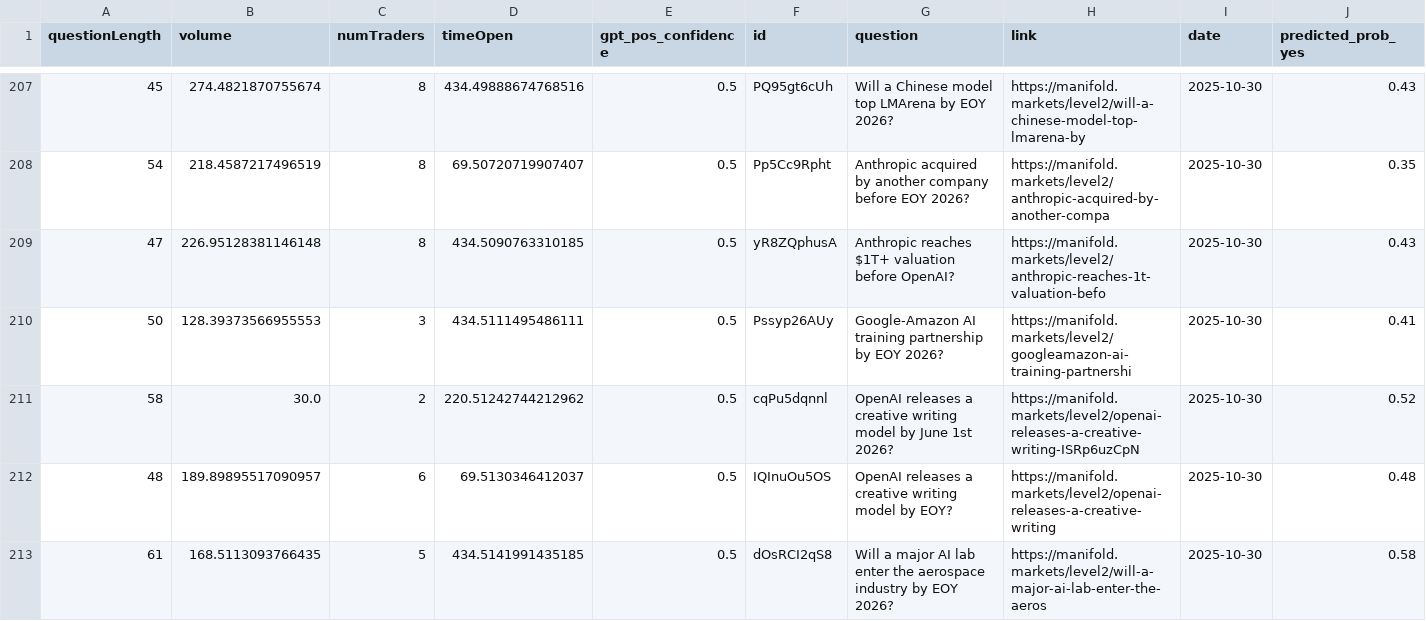
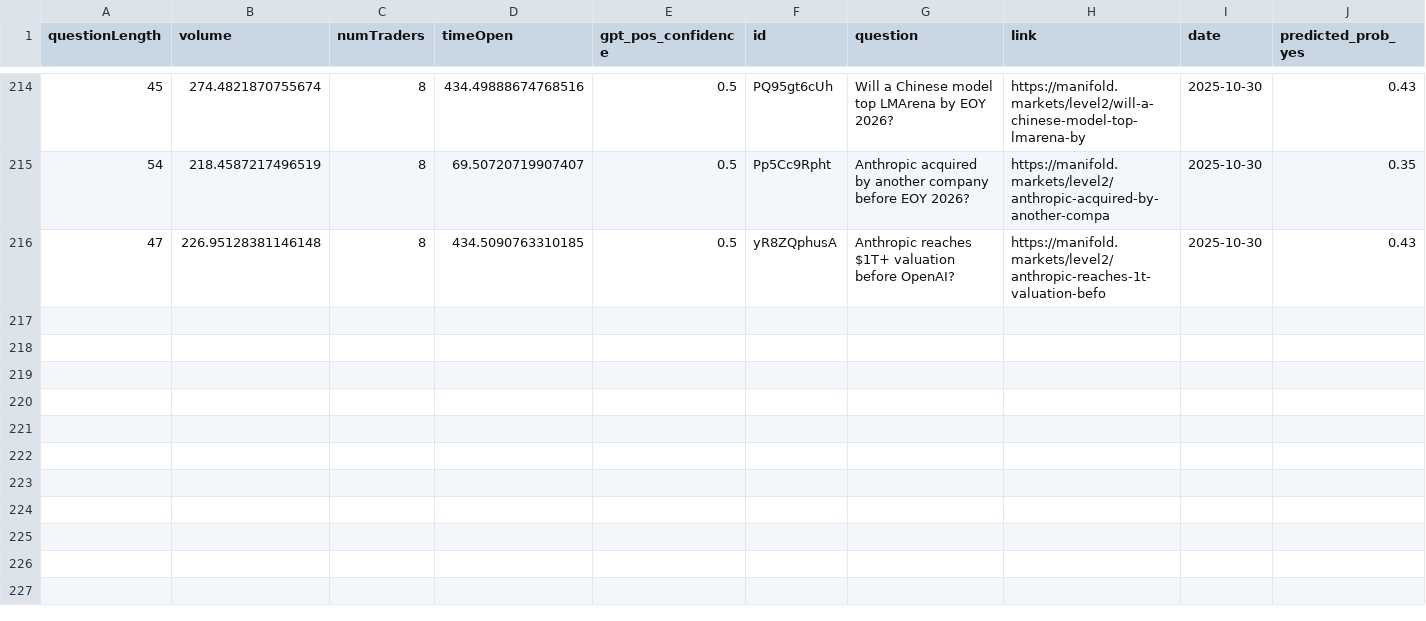
Before and after one commit to DMCHERy/dmchery.github.io, a CSV file: manifold_predictions.csv, drawn as a sheet; only a part is shown, gaps mark what is left out; removed rows and columns are numbered as before the commit, all else as after; the diff covers the shown part only; the diff names each change by its address in the sheet, - before the commit and + after, or states it on an @@ line.

```diff
--- a/manifold_predictions.csv
+++ b/manifold_predictions.csv
-row 210: 50 | 128.39373566955553 | 3 | 434.5111495486111 | 0.5 | Pssyp26AUy | Google-Amazon AI training partnership by EOY 2026? | https://manifold.markets/level2/googleamazon-ai-training-partnershi | 2025-10-30 | 0.41
-row 211: 58 | 30.0 | 2 | 220.51242744212962 | 0.5 | cqPu5dqnnl | OpenAI releases a creative writing model by June 1st 2026? | https://manifold.markets/level2/openai-releases-a-creative-writing-ISRp6uzCpN | 2025-10-30 | 0.52
-row 212: 48 | 189.89895517090957 | 6 | 69.5130346412037 | 0.5 | IQInuOu5OS | OpenAI releases a creative writing model by EOY? | https://manifold.markets/level2/openai-releases-a-creative-writing | 2025-10-30 | 0.48
-row 213: 61 | 168.5113093766435 | 5 | 434.5141991435185 | 0.5 | dOsRCI2qS8 | Will a major AI lab enter the aerospace industry by EOY 2026? | https://manifold.markets/level2/will-a-major-ai-lab-enter-the-aeros | 2025-10-30 | 0.58
```
Also changed, not shown: 7 added rows, 3 removed rows and 40 edited cells elsewhere in this file, 1 other file.
